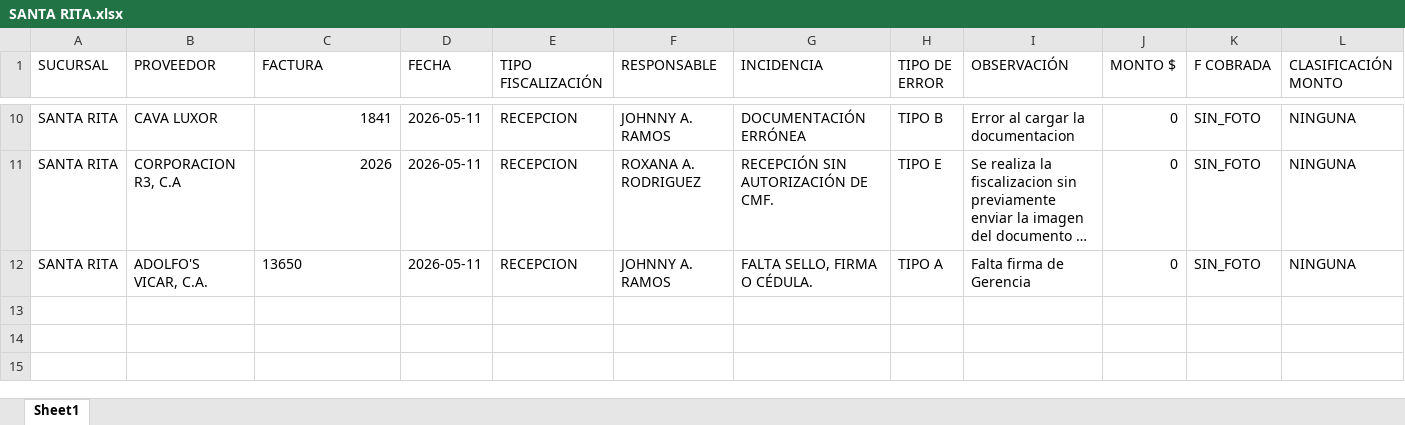
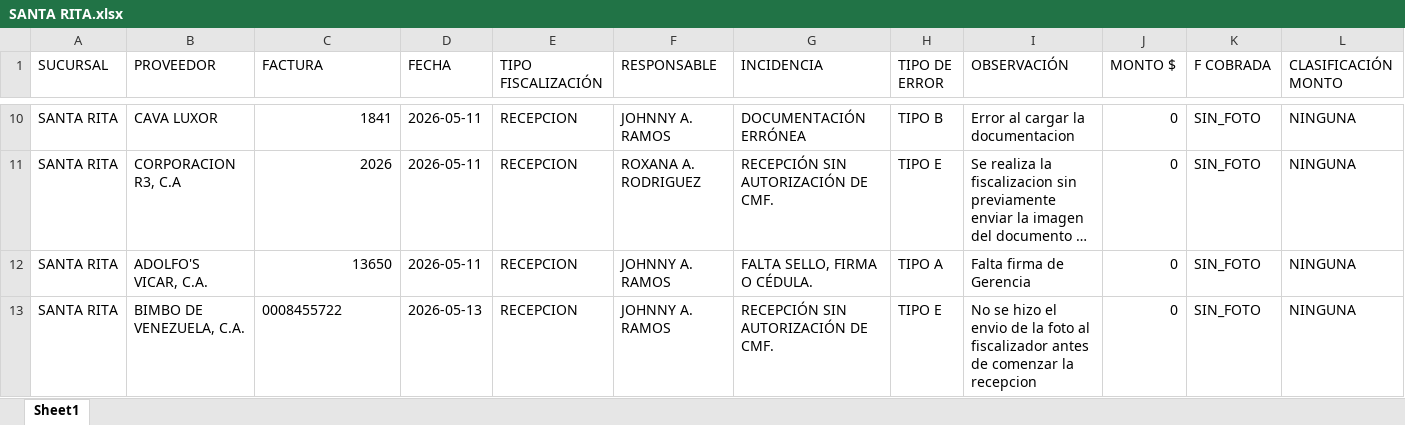
Before and after one commit to monitoreocmi/FISCALIZACION, an Excel workbook: cuadros/MAYO/SANTA RITA.xlsx, sheet Sheet1, drawn as a sheet; only a part is shown, gaps mark what is left out; long unchanged cells end in …; values as stored, in another font and other column widths than the file's, no borders; rows hold the shown columns only; the diff names each change by its address in the sheet, - before the commit and + after, or states it on an @@ line.

Commit message:
MAYO

```diff
--- a/cuadros/MAYO/SANTA RITA.xlsx (sheet Sheet1)
+++ b/cuadros/MAYO/SANTA RITA.xlsx (sheet Sheet1)
-C12 alignment: left
+C12 alignment: right
+row 13: SANTA RITA | BIMBO DE VENEZUELA, C.A. | 0008455722 | 2026-05-13 | RECEPCION | JOHNNY A. RAMOS | RECEPCIÓN SIN AUTORIZACIÓN DE CMF. | TIPO E | No se hizo el envio de la foto al fiscalizador antes de comenzar la recepcion | 0 | SIN_FOTO | NINGUNA
```
Also changed, not shown: cuadros/MAYO/NAGUANAGUA.xlsx, 21 other files.
